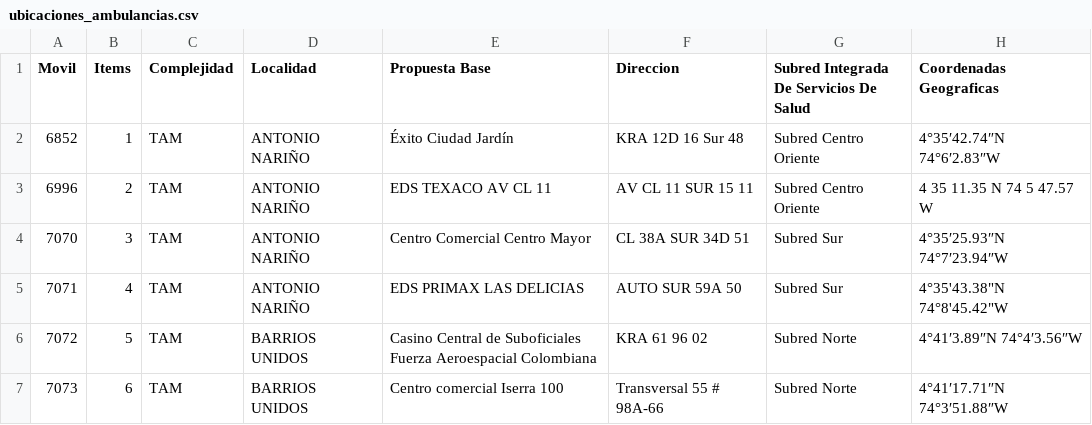
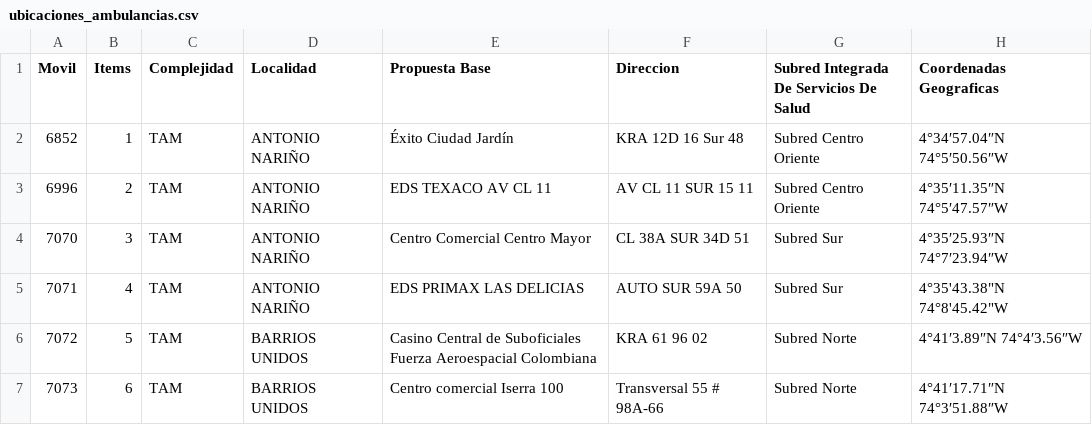
Before and after one commit to angel172410/proyecto, a CSV file: ubicaciones_ambulancias.csv, drawn as a sheet; only a part is shown.

Commit message:
Update ubicaciones_ambulancias.csv

```diff
--- a/ubicaciones_ambulancias.csv
+++ b/ubicaciones_ambulancias.csv
@@ -1,4 +1,4 @@
 Movil;Items;Complejidad;Localidad;Propuesta Base;Direccion;Subred Integrada De Servicios De Salud;Coordenadas Geograficas;;;;;;;;;
-6852;1;TAM;ANTONIO NARIÑO;Éxito Ciudad Jardín;KRA 12D 16 Sur 48;Subred Centro Oriente;4°35′42.74″N 74°6′2.83″W;;;;;;;;;
-6996;2;TAM;ANTONIO NARIÑO;EDS TEXACO AV CL 11;AV CL 11 SUR 15 11;Subred Centro Oriente;4 35 11.35 N 74 5 47.57 W;;;;;;;;;
+6852;1;TAM;ANTONIO NARIÑO;Éxito Ciudad Jardín;KRA 12D 16 Sur 48;Subred Centro Oriente;4°34′57.04″N 74°5′50.56″W;;;;;;;;;
+6996;2;TAM;ANTONIO NARIÑO;EDS TEXACO AV CL 11;AV CL 11 SUR 15 11;Subred Centro Oriente;4°35′11.35″N 74°5′47.57″W;;;;;;;;;
 7070;3;TAM;ANTONIO NARIÑO;Centro Comercial Centro Mayor;CL 38A SUR 34D 51;Subred Sur;4°35′25.93″N 74°7′23.94″W;;;;;;;;;
```
